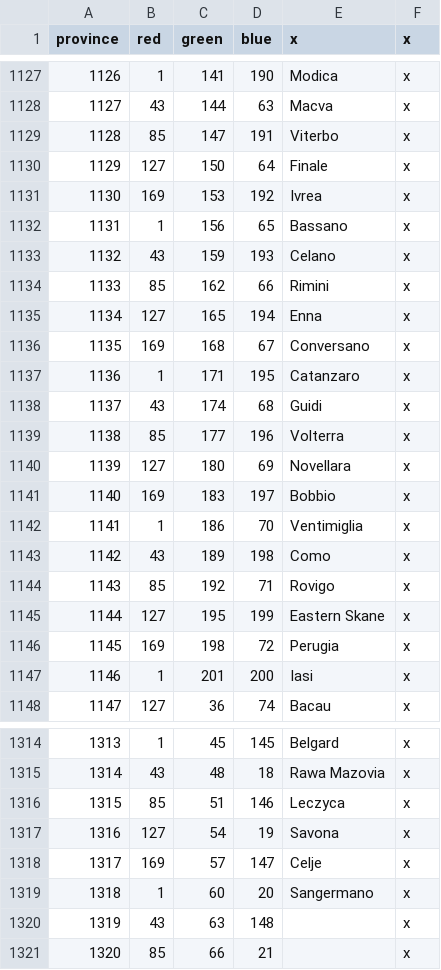
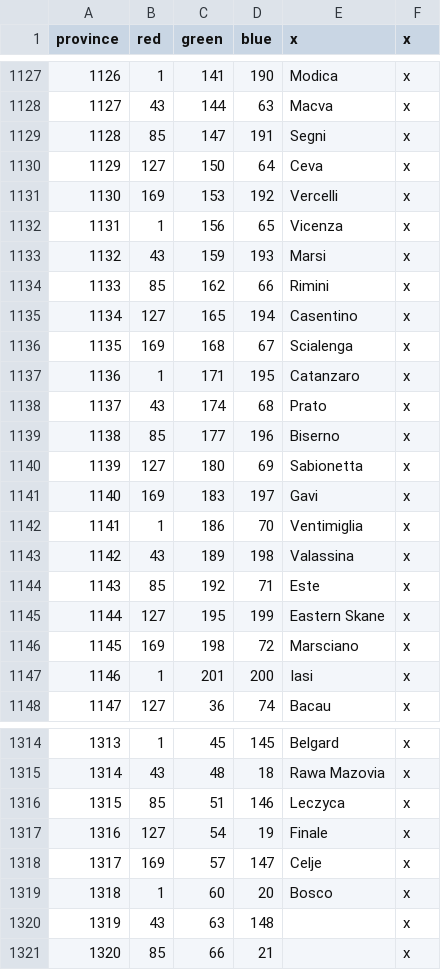
Before and after one commit to EMFTeam/MiniSWMH, a CSV file: MiniSWMH/map/definition.csv, drawn as a sheet; only a part is shown, gaps mark what is left out; the diff covers the shown part only; the diff names each change by its address in the sheet, - before the commit and + after, or states it on an @@ line.

```diff
--- a/MiniSWMH/map/definition.csv
+++ b/MiniSWMH/map/definition.csv
-E1129 (x): Viterbo
+E1129 (x): Segni
-E1130 (x): Finale
+E1130 (x): Ceva
-E1131 (x): Ivrea
+E1131 (x): Vercelli
-E1132 (x): Bassano
+E1132 (x): Vicenza
-E1133 (x): Celano
+E1133 (x): Marsi
-E1135 (x): Enna
+E1135 (x): Casentino
-E1136 (x): Conversano
+E1136 (x): Scialenga
-E1138 (x): Guidi
+E1138 (x): Prato
-E1139 (x): Volterra
+E1139 (x): Biserno
-E1140 (x): Novellara
+E1140 (x): Sabionetta
-E1141 (x): Bobbio
+E1141 (x): Gavi
-E1143 (x): Como
+E1143 (x): Valassina
-E1144 (x): Rovigo
+E1144 (x): Este
-E1146 (x): Perugia
+E1146 (x): Marsciano
-E1317 (x): Savona
+E1317 (x): Finale
-E1319 (x): Sangermano
+E1319 (x): Bosco
```
Also changed, not shown: 6 added rows, 7 removed rows, 3 moved rows, 16 edited cells and row numbers in column A elsewhere in this file, 10 other files.
